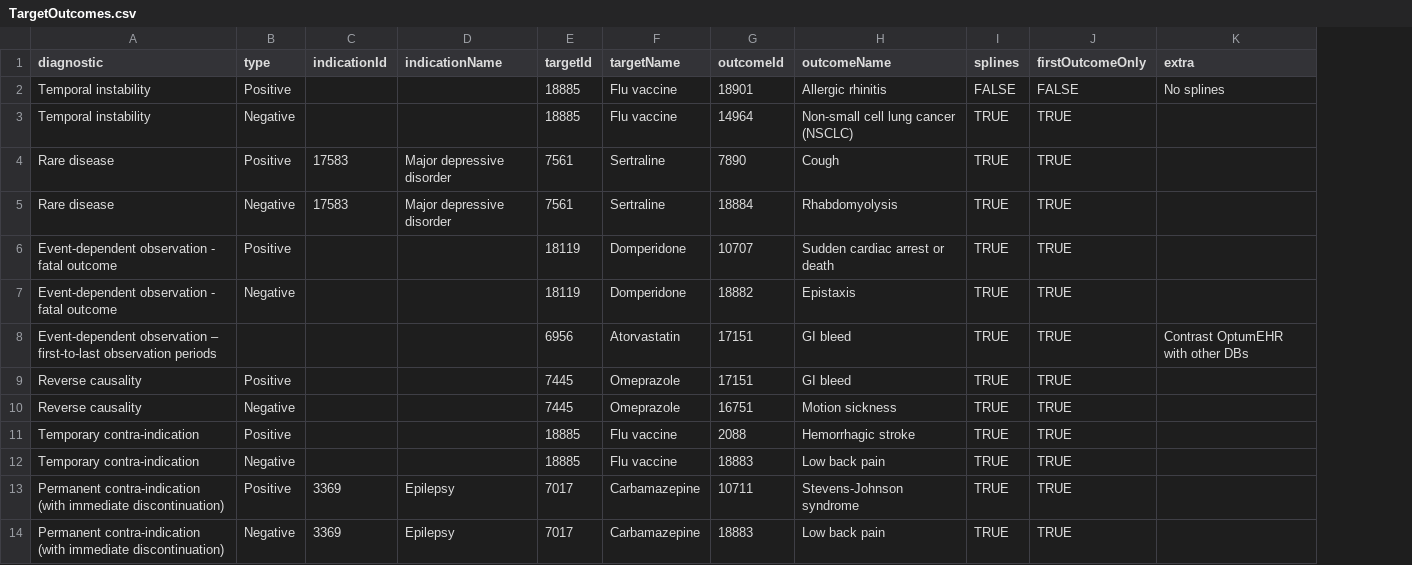
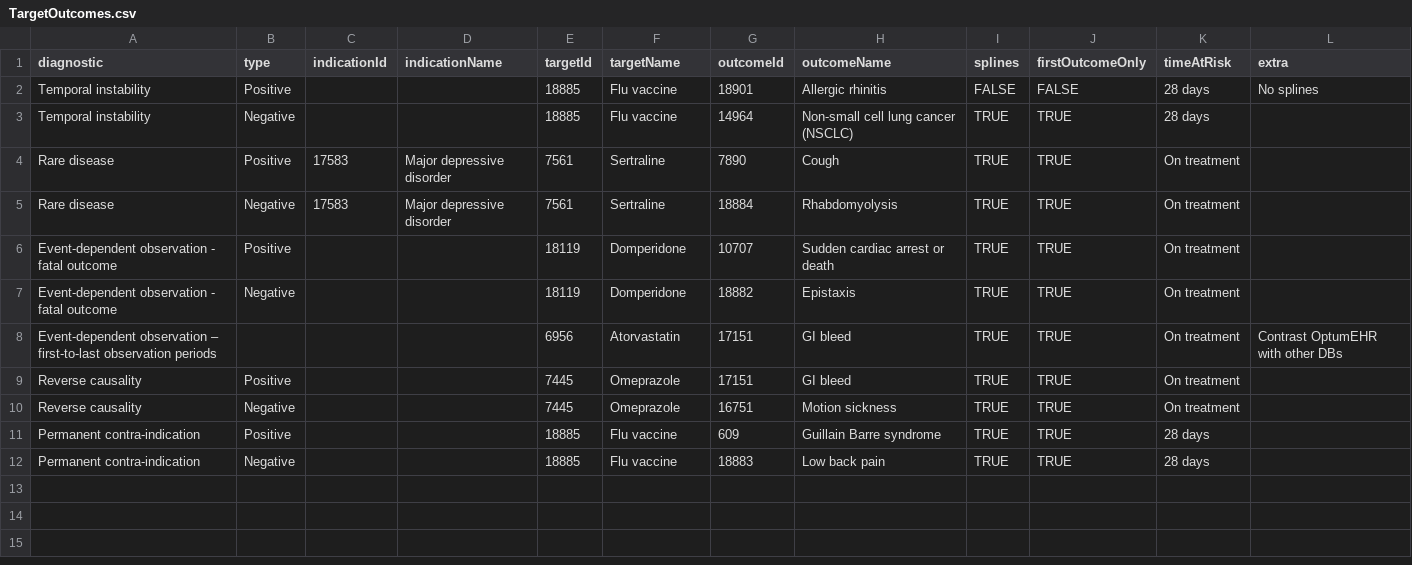
Before and after one commit to ohdsi-studies/SccsDiagnosticsEvaluation, a CSV file: RwdExperiments/TargetOutcomes.csv, drawn as a sheet; removed rows and columns are numbered as before the commit, all else as after; the diff names each change by its address in the sheet, - before the commit and + after, or states it on an @@ line.

```diff
--- a/RwdExperiments/TargetOutcomes.csv
+++ b/RwdExperiments/TargetOutcomes.csv
+column K (timeAtRisk), rows 2-12: 28 days | 28 days | On treatment | On treatment | On treatment | On treatment | On treatment | On treatment | On treatment | 28 days | 28 days
-A11:A12 (diagnostic): Temporary contra-indication
+A11:A12 (diagnostic): Permanent contra-indication
-G11 (outcomeId): 2088
+G11 (outcomeId): 609
-H11 (outcomeName): Hemorrhagic stroke
+H11 (outcomeName): Guillain Barre syndrome
-row 13: Permanent contra-indication (with immediate discontinuation) | Positive | 3369 | Epilepsy | 7017 | Carbamazepine | 10711 | Stevens-Johnson syndrome | TRUE | TRUE
-row 14: Permanent contra-indication (with immediate discontinuation) | Negative | 3369 | Epilepsy | 7017 | Carbamazepine | 18883 | Low back pain | TRUE | TRUE
```
Also changed, not shown: RwdExperiments/Results.csv, 7 other files.
